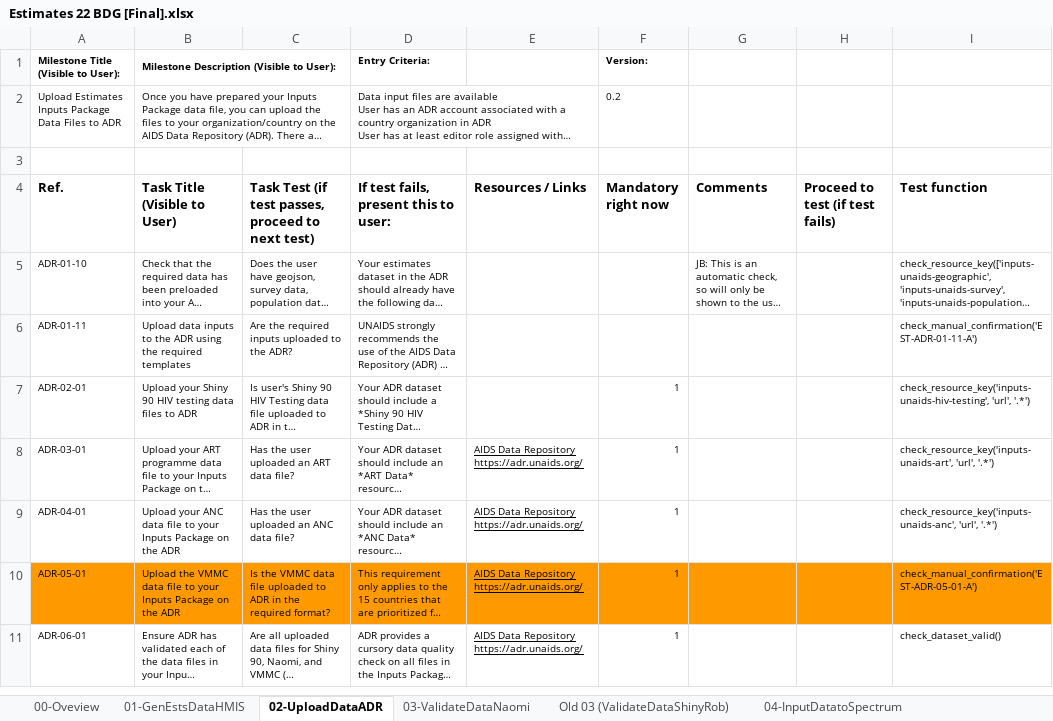
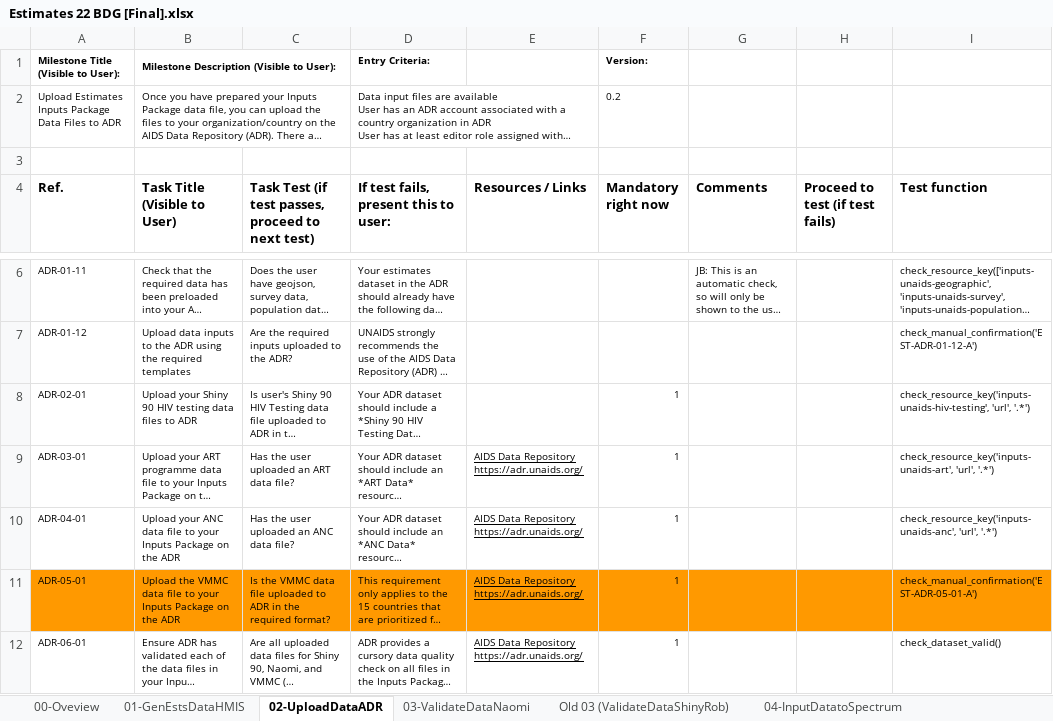
Before and after one commit to fjelltopp/navigator_engine, an Excel workbook: Estimates 22 BDG [Final].xlsx, sheet 02-UploadDataADR, drawn as a sheet; only a part is shown, gaps mark what is left out; long unchanged cells end in …; values as stored, in another font and other column widths than the file's, no borders; charts and pictures not drawn; addresses are those after the commit; the diff covers the shown part only; the diff names each change by its address in the sheet, - before the commit and + after, or states it on an @@ line.

Commit message:
NAV-172 Update to the BDG

```diff
--- a/Estimates 22 BDG [Final].xlsx (sheet 02-UploadDataADR)
+++ b/Estimates 22 BDG [Final].xlsx (sheet 02-UploadDataADR)
-A6 (Ref.): ADR-01-10
+A6 (Ref.): ADR-01-11
-A7 (Ref.): ADR-01-11
+A7 (Ref.): ADR-01-12
-I7 (Test function): check_manual_confirmation('EST-ADR-01-11-A')
+I7 (Test function): check_manual_confirmation('EST-ADR-01-12-A')
```
Also changed, not shown: 1 added row elsewhere in this sheet.
